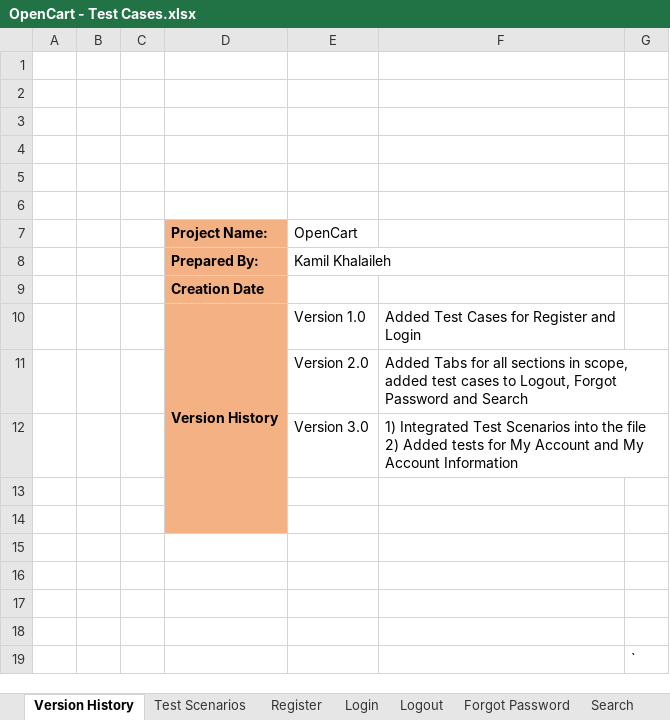
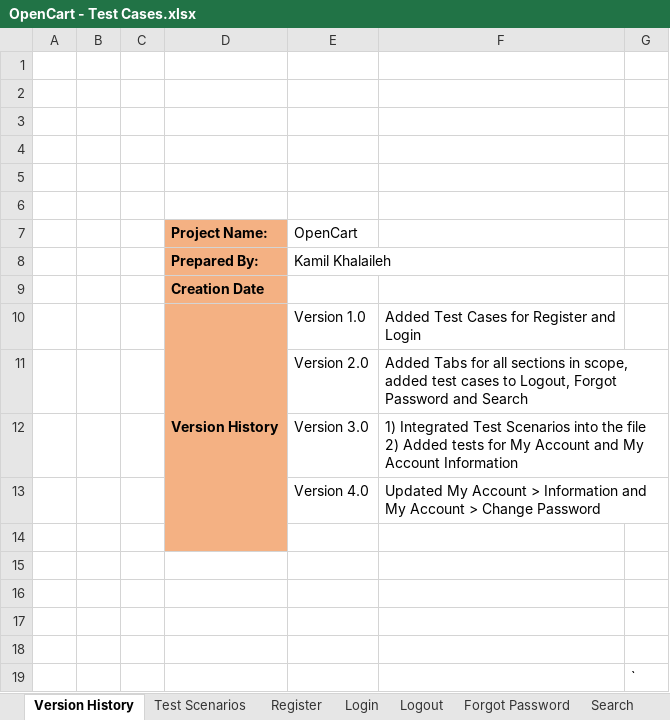
Before and after one commit to R894/OpenCart-Manual-Testing-Project, an Excel workbook: OpenCart - Test Cases.xlsx, sheet Version History, drawn as a sheet; values as stored, in another font and other column widths than the file's, no borders; the diff names each change by its address in the sheet, - before the commit and + after, or states it on an @@ line.

```diff
--- a/OpenCart - Test Cases.xlsx (sheet Version History)
+++ b/OpenCart - Test Cases.xlsx (sheet Version History)
-row 13: (empty)
+row 13:  |  |  |  | Version 4.0 | Updated My Account > Information and My Account > Change Password
```
Also changed, not shown: sheet My Account Edit Information, sheet My Account Change Password, sheet Forgot Password, sheet Test Scenarios, sheet My Account, sheet Add to Cart.
